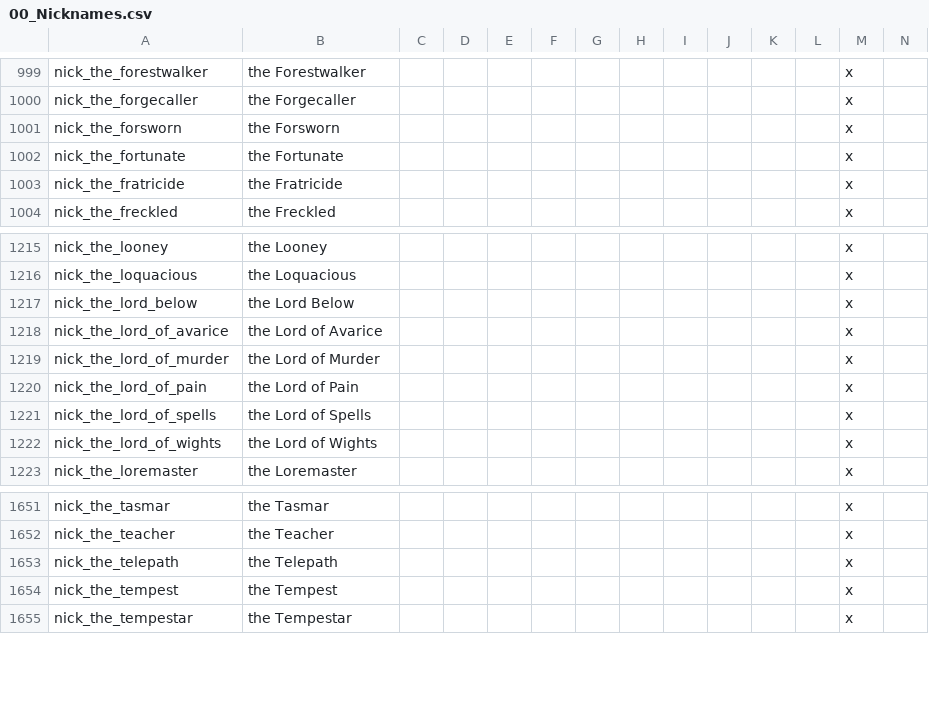
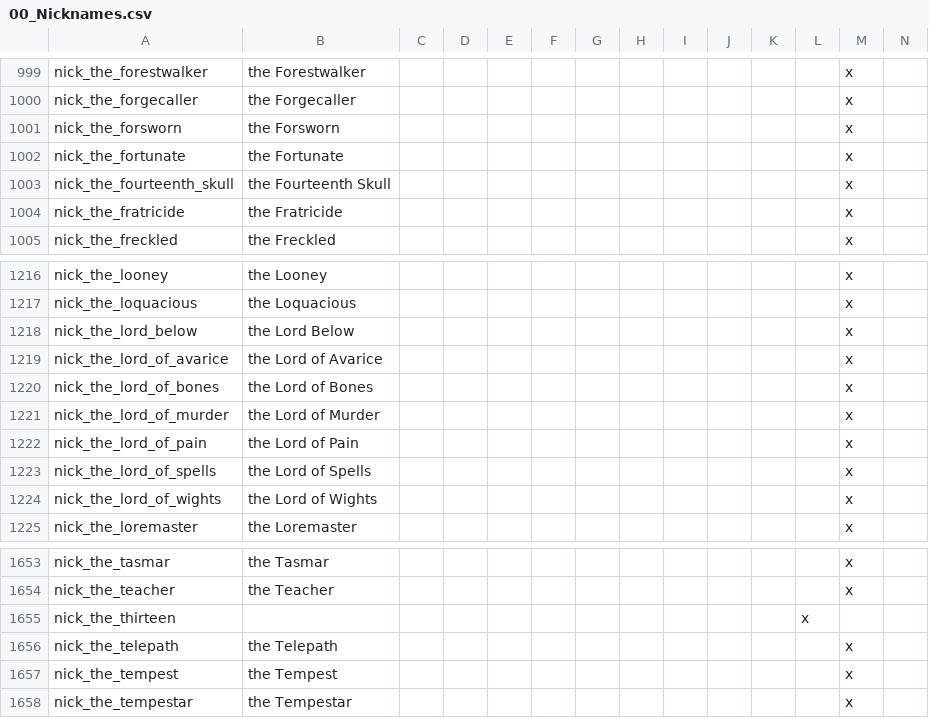
Before and after one commit to ProjectFaerun/Faerun, a CSV file: Faerun/localisation/00_Nicknames.csv, drawn as a sheet; only a part is shown, gaps mark what is left out; rows hold the shown columns only; the diff names each change by its address in the sheet, - before the commit and + after, or states it on an @@ line.

Commit message:
skullport

```diff
--- a/Faerun/localisation/00_Nicknames.csv
+++ b/Faerun/localisation/00_Nicknames.csv
+row 1003: nick_the_fourteenth_skull | the Fourteenth Skull |  |  |  |  |  |  |  |  |  |  | x
+row 1220: nick_the_lord_of_bones | the Lord of Bones |  |  |  |  |  |  |  |  |  |  | x
+row 1655: nick_the_thirteen |  |  |  |  |  |  |  |  |  |  | x
```
Also changed, not shown: 4 other files.
